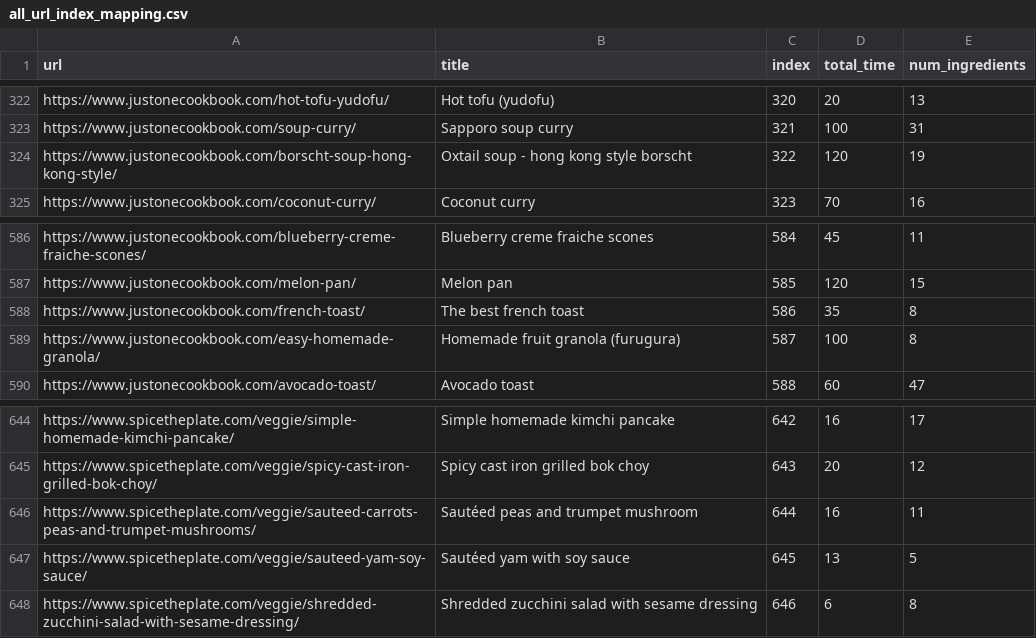
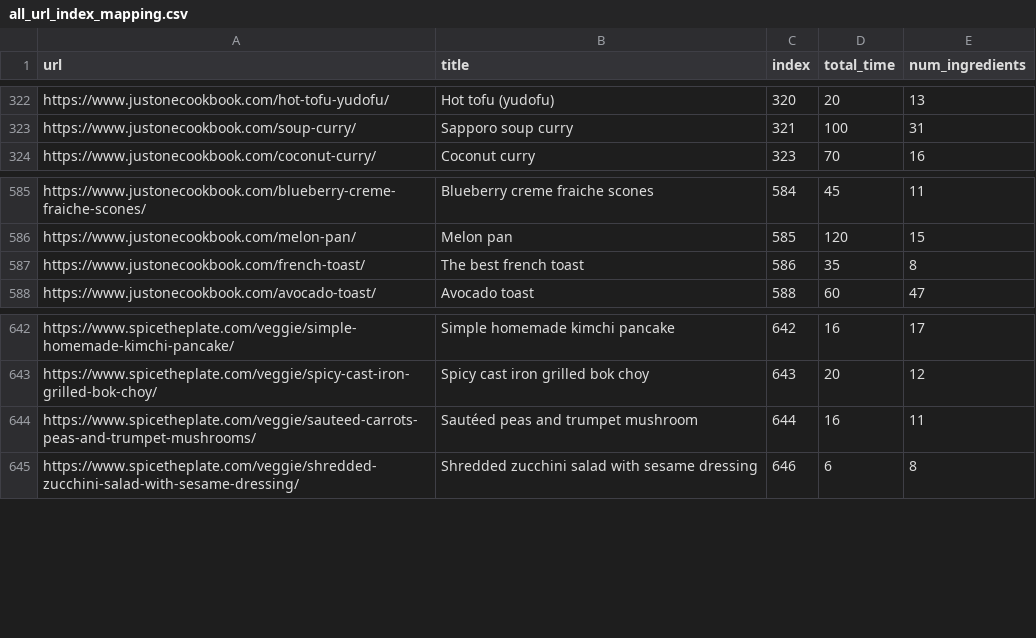
Before and after one commit to justinxu421/recipe_rex, a CSV file: clean_data/all/all_url_index_mapping.csv, drawn as a sheet; only a part is shown, gaps mark what is left out; the diff names each change by its address in the sheet, - before the commit and + after, or states it on an @@ line.

```diff
--- a/clean_data/all/all_url_index_mapping.csv
+++ b/clean_data/all/all_url_index_mapping.csv
-row 324: https://www.justonecookbook.com/borscht-soup-hong-kong-style/ | Oxtail soup - hong kong style borscht | 322 | 120 | 19
-row 589: https://www.justonecookbook.com/easy-homemade-granola/ | Homemade fruit granola (furugura) | 587 | 100 | 8
-row 647: https://www.spicetheplate.com/veggie/sauteed-yam-soy-sauce/ | Sautéed yam with soy sauce | 645 | 13 | 5
```
Also changed, not shown: clean_data/all/embeddings_all.csv, clean_data/all/nutrient_features.csv, 19 other files.
